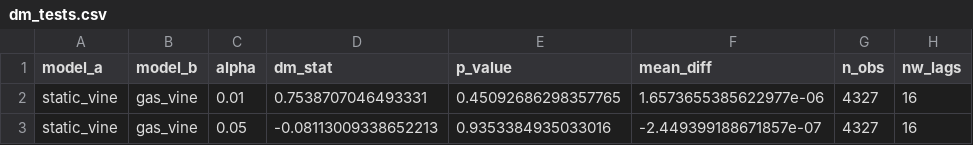
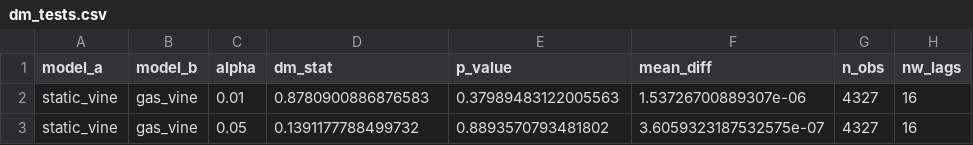
Before and after one commit to joeroutledge/Vine-Copula-Risk-Engine, a CSV file: outputs/demo_quick_weekly_gas/dm_tests.csv, drawn as a sheet.

```diff
--- a/outputs/demo_quick_weekly_gas/dm_tests.csv
+++ b/outputs/demo_quick_weekly_gas/dm_tests.csv
@@ -1,3 +1,3 @@
 model_a,model_b,alpha,dm_stat,p_value,mean_diff,n_obs,nw_lags
-static_vine,gas_vine,0.01,0.7538707046493331,0.45092686298357765,1.6573655385622977e-06,4327,16
-static_vine,gas_vine,0.05,-0.08113009338652213,0.9353384935033016,-2.449399188671857e-07,4327,16
+static_vine,gas_vine,0.01,0.8780900886876583,0.37989483122005563,1.53726700889307e-06,4327,16
+static_vine,gas_vine,0.05,0.1391177788499732,0.8893570793481802,3.6059323187532575e-07,4327,16
```
Also changed, not shown: outputs/demo_quick/pinball_losses.csv, outputs/demo_quick/tail_risk_attribution.csv, 21 other files.
